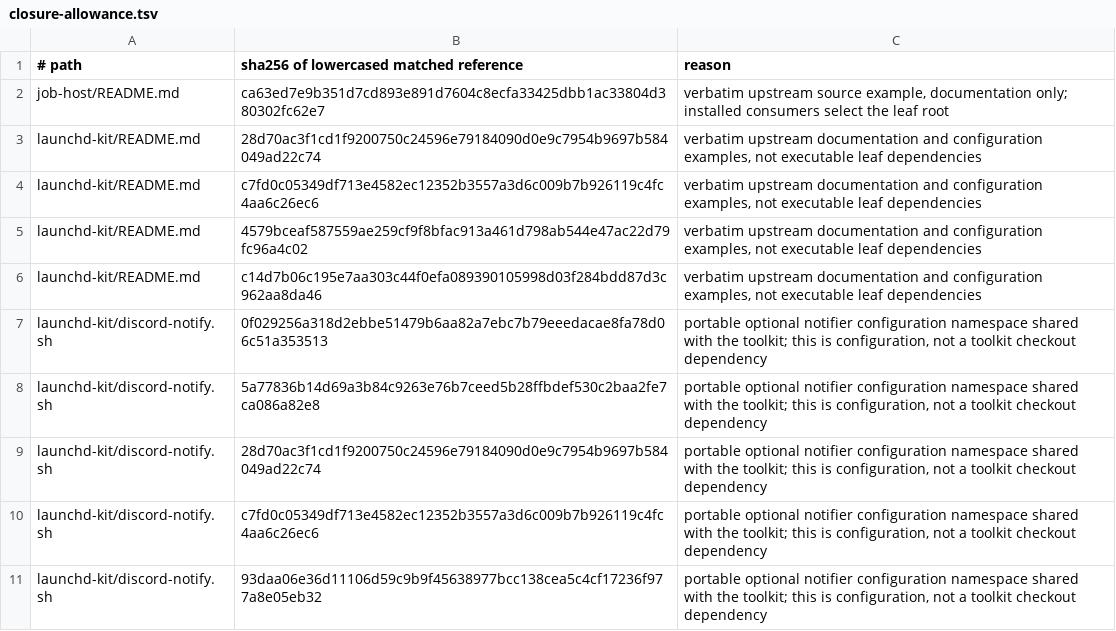
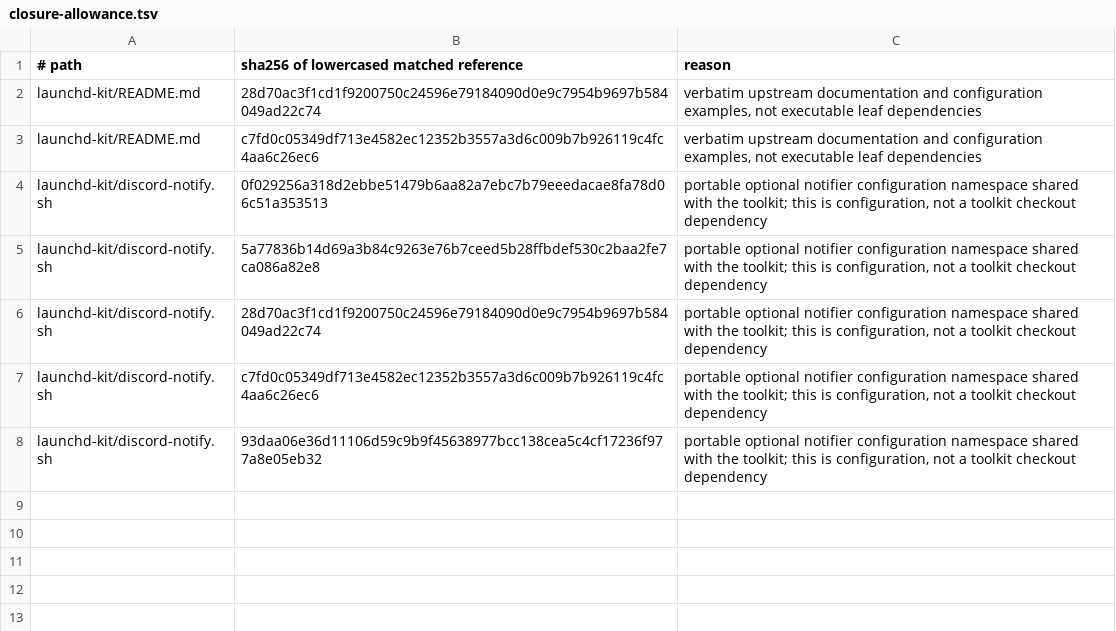
Before and after one commit to smithadifd/job-host, a TSV file: scripts/closure-allowance.tsv, drawn as a sheet; the diff names each change by its address in the sheet, - before the commit and + after, or states it on an @@ line.

Commit message:
docs: replace checkout-specific references with portable guidance (#9)
Merge-Attempt: acf1329f9dc643ce7a1d4592e14ea4dc

```diff
--- a/scripts/closure-allowance.tsv
+++ b/scripts/closure-allowance.tsv
-row 2: job-host/README.md | ca63ed7e9b351d7cd893e891d7604c8ecfa33425dbb1ac33804d380302fc62e7 | verbatim upstream source example, documentation only; installed consumers select the leaf root
-row 5: launchd-kit/README.md | 4579bceaf587559ae259cf9f8bfac913a461d798ab544e47ac22d79fc96a4c02 | verbatim upstream documentation and configuration examples, not executable leaf dependencies
-row 6: launchd-kit/README.md | c14d7b06c195e7aa303c44f0efa089390105998d03f284bdd87d3c962aa8da46 | verbatim upstream documentation and configuration examples, not executable leaf dependencies
```
Also changed, not shown: scripts/job-host-blobs.tsv, 13 other files.
